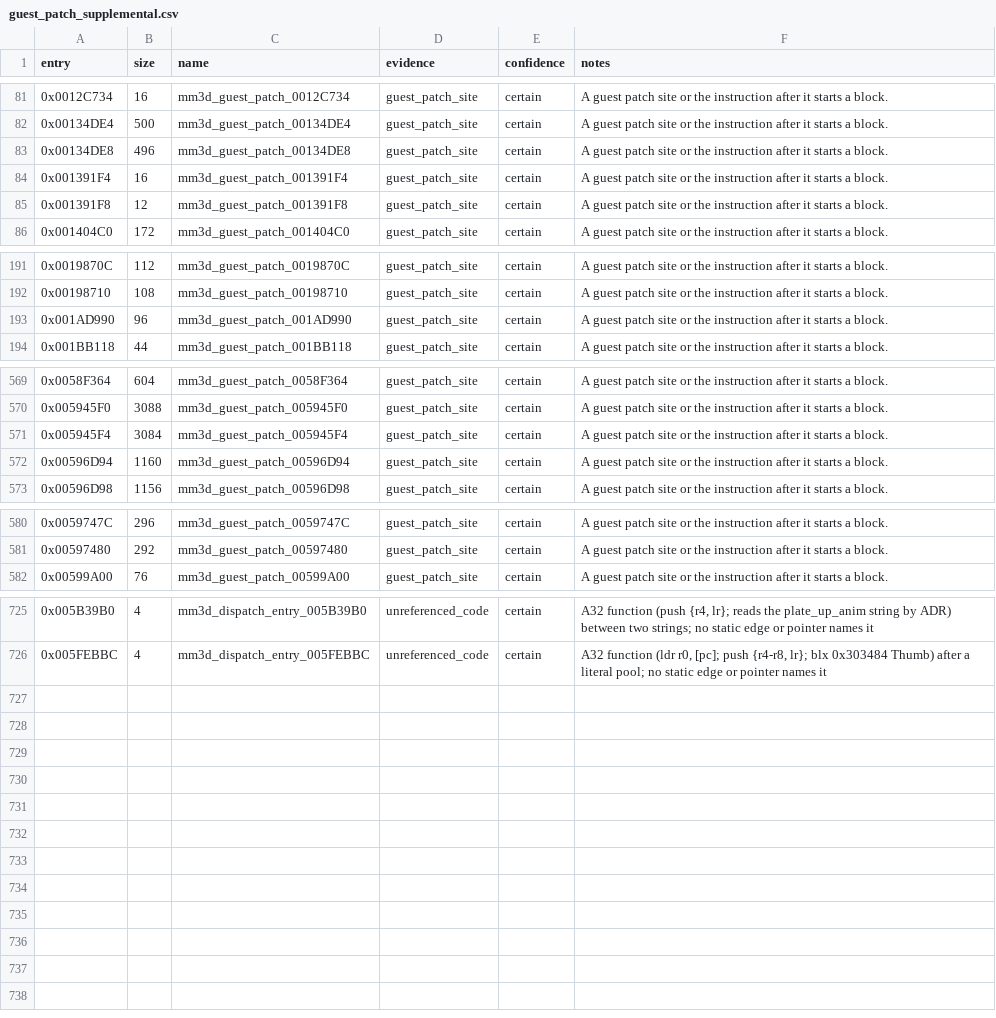
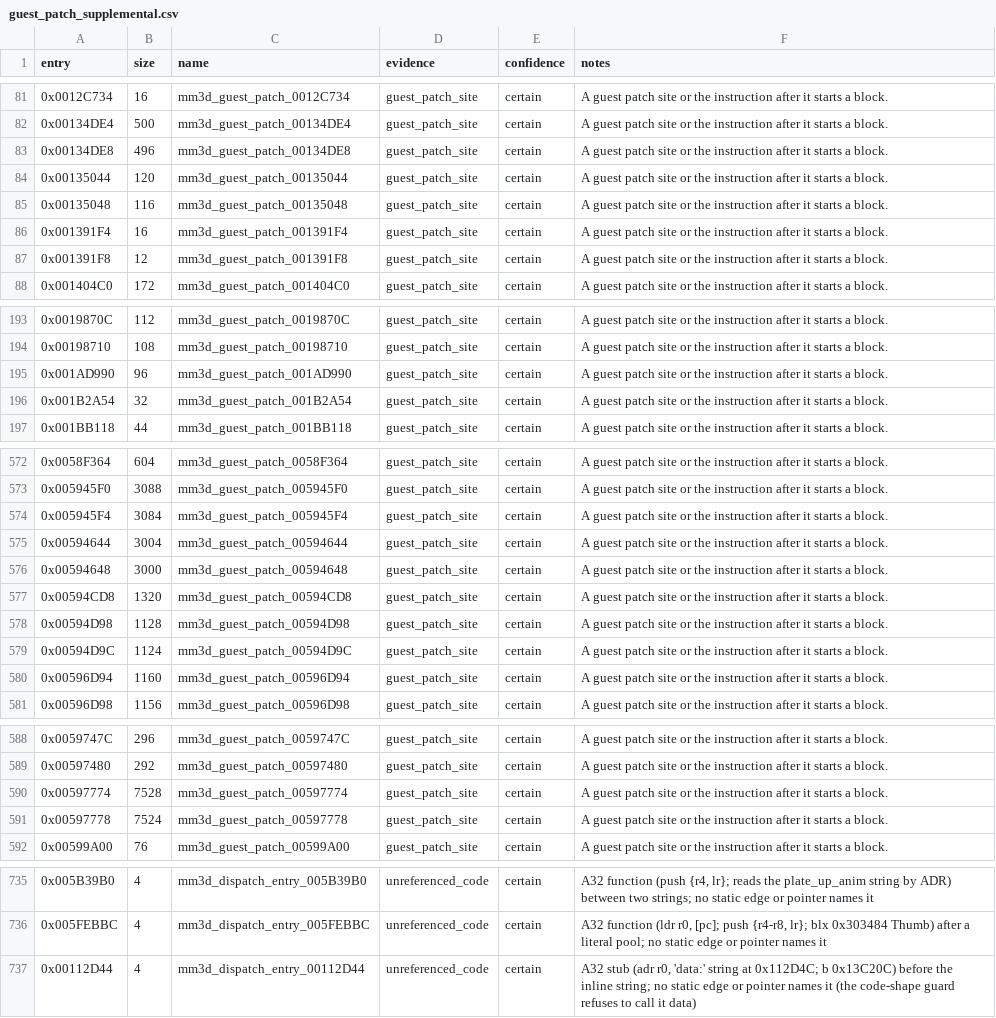
Before and after one commit to coccofresco/TriAevum, a CSV file: titles/mm3d/a32/guest_patch_supplemental.csv, drawn as a sheet; only a part is shown, gaps mark what is left out.

```diff
--- a/titles/mm3d/a32/guest_patch_supplemental.csv
+++ b/titles/mm3d/a32/guest_patch_supplemental.csv
@@ -83,2 +83,4 @@ entry,size,name,evidence,confidence,notes
 0x00134DE8,496,mm3d_guest_patch_00134DE8,guest_patch_site,certain,A guest patch site or the instruction after it starts a block.
+0x00135044,120,mm3d_guest_patch_00135044,guest_patch_site,certain,A guest patch site or the instruction after it starts a block.
+0x00135048,116,mm3d_guest_patch_00135048,guest_patch_site,certain,A guest patch site or the instruction after it starts a block.
 0x001391F4,16,mm3d_guest_patch_001391F4,guest_patch_site,certain,A guest patch site or the instruction after it starts a block.
@@ -193,2 +195,3 @@ entry,size,name,evidence,confidence,notes
 0x001AD990,96,mm3d_guest_patch_001AD990,guest_patch_site,certain,A guest patch site or the instruction after it starts a block.
+0x001B2A54,32,mm3d_guest_patch_001B2A54,guest_patch_site,certain,A guest patch site or the instruction after it starts a block.
 0x001BB118,44,mm3d_guest_patch_001BB118,guest_patch_site,certain,A guest patch site or the instruction after it starts a block.
@@ -571,2 +574,7 @@ entry,size,name,evidence,confidence,notes
 0x005945F4,3084,mm3d_guest_patch_005945F4,guest_patch_site,certain,A guest patch site or the instruction after it starts a block.
+0x00594644,3004,mm3d_guest_patch_00594644,guest_patch_site,certain,A guest patch site or the instruction after it starts a block.
+0x00594648,3000,mm3d_guest_patch_00594648,guest_patch_site,certain,A guest patch site or the instruction after it starts a block.
+0x00594CD8,1320,mm3d_guest_patch_00594CD8,guest_patch_site,certain,A guest patch site or the instruction after it starts a block.
+0x00594D98,1128,mm3d_guest_patch_00594D98,guest_patch_site,certain,A guest patch site or the instruction after it starts a block.
+0x00594D9C,1124,mm3d_guest_patch_00594D9C,guest_patch_site,certain,A guest patch site or the instruction after it starts a block.
 0x00596D94,1160,mm3d_guest_patch_00596D94,guest_patch_site,certain,A guest patch site or the instruction after it starts a block.
@@ -581,2 +589,4 @@ entry,size,name,evidence,confidence,notes
 0x00597480,292,mm3d_guest_patch_00597480,guest_patch_site,certain,A guest patch site or the instruction after it starts a block.
+0x00597774,7528,mm3d_guest_patch_00597774,guest_patch_site,certain,A guest patch site or the instruction after it starts a block.
+0x00597778,7524,mm3d_guest_patch_00597778,guest_patch_site,certain,A guest patch site or the instruction after it starts a block.
 0x00599A00,76,mm3d_guest_patch_00599A00,guest_patch_site,certain,A guest patch site or the instruction after it starts a block.
@@ -726 +736,2 @@ entry,size,name,evidence,confidence,notes
 0x005FEBBC,4,mm3d_dispatch_entry_005FEBBC,unreferenced_code,certain,"A32 function (ldr r0, [pc]; push {r4-r8, lr}; blx 0x303484 Thumb) after a literal pool; no static edge or pointer names it"
+0x00112D44,4,mm3d_dispatch_entry_00112D44,unreferenced_code,certain,"A32 stub (adr r0, 'data:' string at 0x112D4C; b 0x13C20C) before the inline string; no static edge or pointer names it (the code-shape guard refuses to call it data)"
```
Also changed, not shown: titles/mm3d/a32/audited_dispatch_entries.csv, titles/mm3d/a32/callable_boundary_audit.csv, 9 other files.
